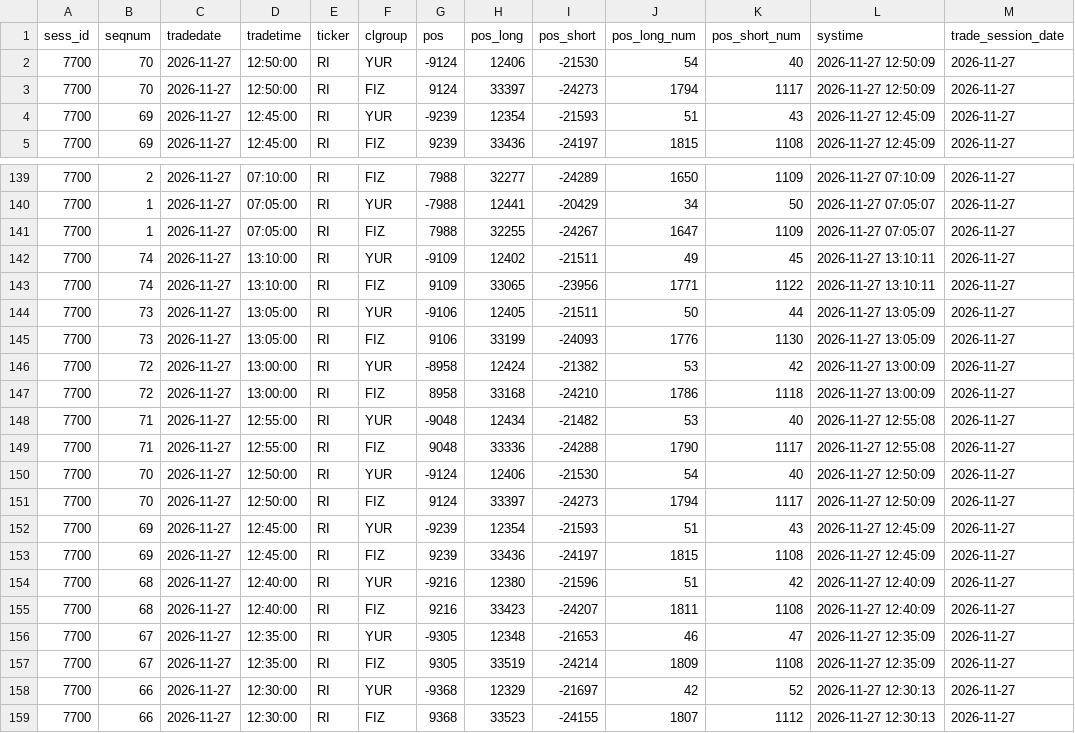
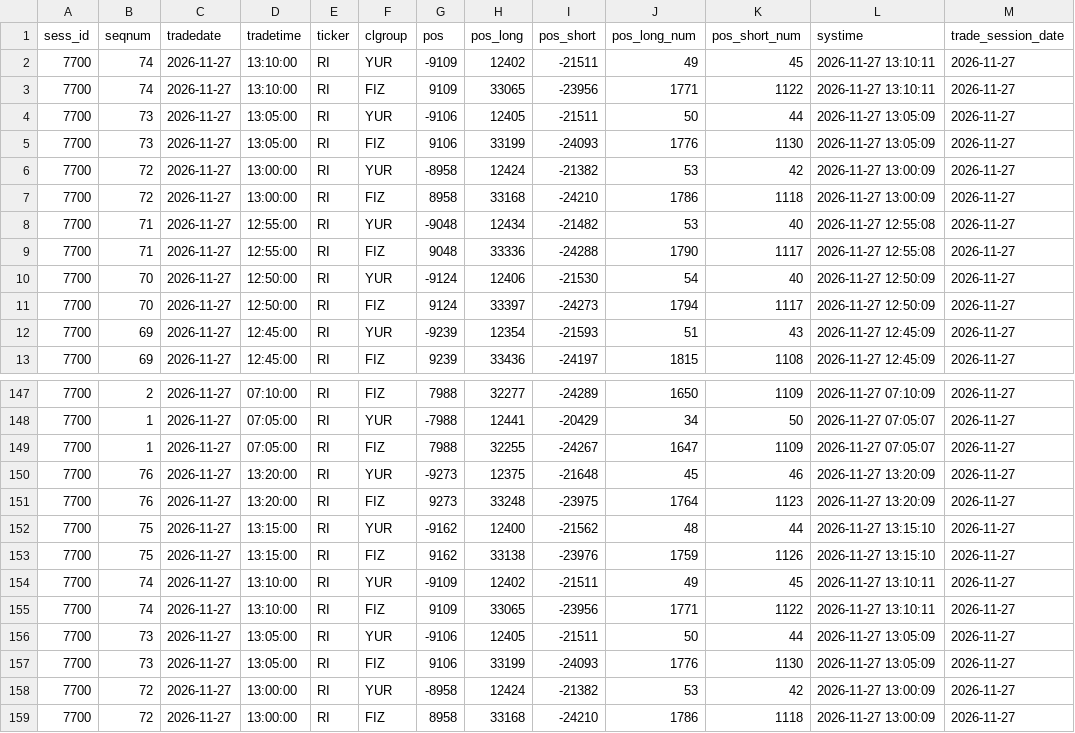
Before and after one commit to erikjane/market-oi, a CSV file: data/live_RI.csv, drawn as a sheet; only a part is shown, gaps mark what is left out; the shorter side is filled out with more unchanged rows.

```diff
--- a/data/live_RI.csv
+++ b/data/live_RI.csv
@@ -1,2 +1,10 @@
 sess_id,seqnum,tradedate,tradetime,ticker,clgroup,pos,pos_long,pos_short,pos_long_num,pos_short_num,systime,trade_session_date
+7700,74,2026-11-27,13:10:00,RI,YUR,-9109,12402,-21511,49,45,2026-11-27 13:10:11,2026-11-27
+7700,74,2026-11-27,13:10:00,RI,FIZ,9109,33065,-23956,1771,1122,2026-11-27 13:10:11,2026-11-27
+7700,73,2026-11-27,13:05:00,RI,YUR,-9106,12405,-21511,50,44,2026-11-27 13:05:09,2026-11-27
+7700,73,2026-11-27,13:05:00,RI,FIZ,9106,33199,-24093,1776,1130,2026-11-27 13:05:09,2026-11-27
+7700,72,2026-11-27,13:00:00,RI,YUR,-8958,12424,-21382,53,42,2026-11-27 13:00:09,2026-11-27
+7700,72,2026-11-27,13:00:00,RI,FIZ,8958,33168,-24210,1786,1118,2026-11-27 13:00:09,2026-11-27
+7700,71,2026-11-27,12:55:00,RI,YUR,-9048,12434,-21482,53,40,2026-11-27 12:55:08,2026-11-27
+7700,71,2026-11-27,12:55:00,RI,FIZ,9048,33336,-24288,1790,1117,2026-11-27 12:55:08,2026-11-27
 7700,70,2026-11-27,12:50:00,RI,YUR,-9124,12406,-21530,54,40,2026-11-27 12:50:09,2026-11-27
@@ -141,2 +149,6 @@ sess_id,seqnum,tradedate,tradetime,ticker,clgroup,pos,pos_long,pos_short,pos_lon
 7700,1,2026-11-27,07:05:00,RI,FIZ,7988,32255,-24267,1647,1109,2026-11-27 07:05:07,2026-11-27
+7700,76,2026-11-27,13:20:00,RI,YUR,-9273,12375,-21648,45,46,2026-11-27 13:20:09,2026-11-27
+7700,76,2026-11-27,13:20:00,RI,FIZ,9273,33248,-23975,1764,1123,2026-11-27 13:20:09,2026-11-27
+7700,75,2026-11-27,13:15:00,RI,YUR,-9162,12400,-21562,48,44,2026-11-27 13:15:10,2026-11-27
+7700,75,2026-11-27,13:15:00,RI,FIZ,9162,33138,-23976,1759,1126,2026-11-27 13:15:10,2026-11-27
 7700,74,2026-11-27,13:10:00,RI,YUR,-9109,12402,-21511,49,45,2026-11-27 13:10:11,2026-11-27
```
Also changed, not shown: data/live_CR.csv, data/live_IMOEXF.csv, 5 other files.
